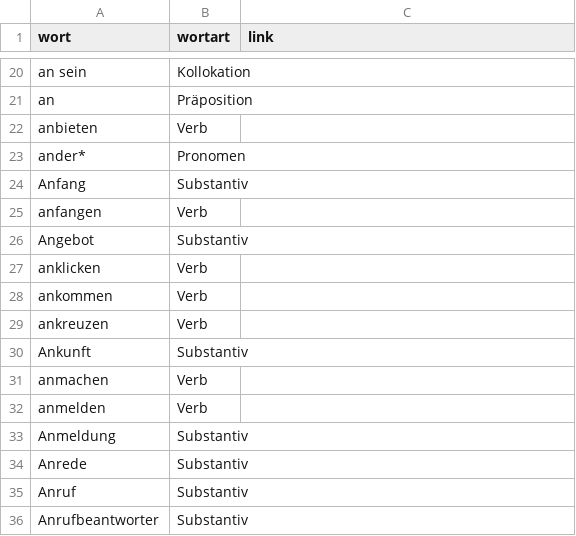
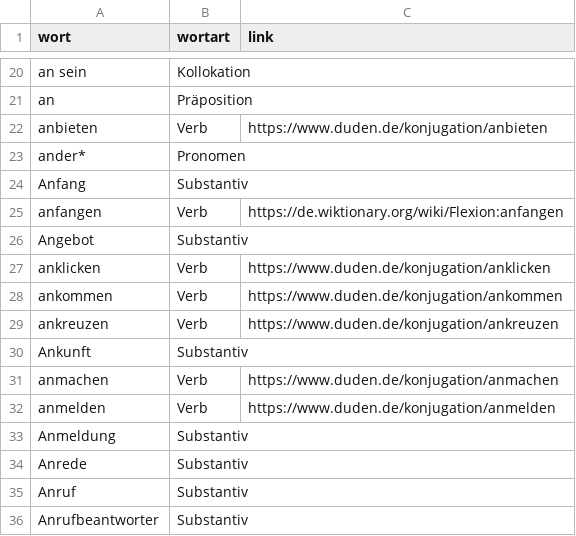
Before and after one commit to AFulgens/ultimate-deutsch, a CSV file: sources/word-lists/a1/A1.csv, drawn as a sheet; only a part is shown, gaps mark what is left out; the diff covers the shown part only.

Commit message:
Backfill links for verbs

```diff
--- a/sources/word-lists/a1/A1.csv
+++ b/sources/word-lists/a1/A1.csv
@@ -21,13 +21,13 @@ an sein,Kollokation,
 an,Präposition,
-anbieten,Verb,
+anbieten,Verb,https://www.duden.de/konjugation/anbieten
 ander*,Pronomen,
 Anfang,Substantiv,
-anfangen,Verb,
+anfangen,Verb,https://de.wiktionary.org/wiki/Flexion:anfangen
 Angebot,Substantiv,
-anklicken,Verb,
-ankommen,Verb,
-ankreuzen,Verb,
+anklicken,Verb,https://www.duden.de/konjugation/anklicken
+ankommen,Verb,https://www.duden.de/konjugation/ankommen
+ankreuzen,Verb,https://www.duden.de/konjugation/ankreuzen
 Ankunft,Substantiv,
-anmachen,Verb,
-anmelden,Verb,
+anmachen,Verb,https://www.duden.de/konjugation/anmachen
+anmelden,Verb,https://www.duden.de/konjugation/anmelden
 Anmeldung,Substantiv,
```
Also changed, not shown: 87 edited cells elsewhere in this file.
